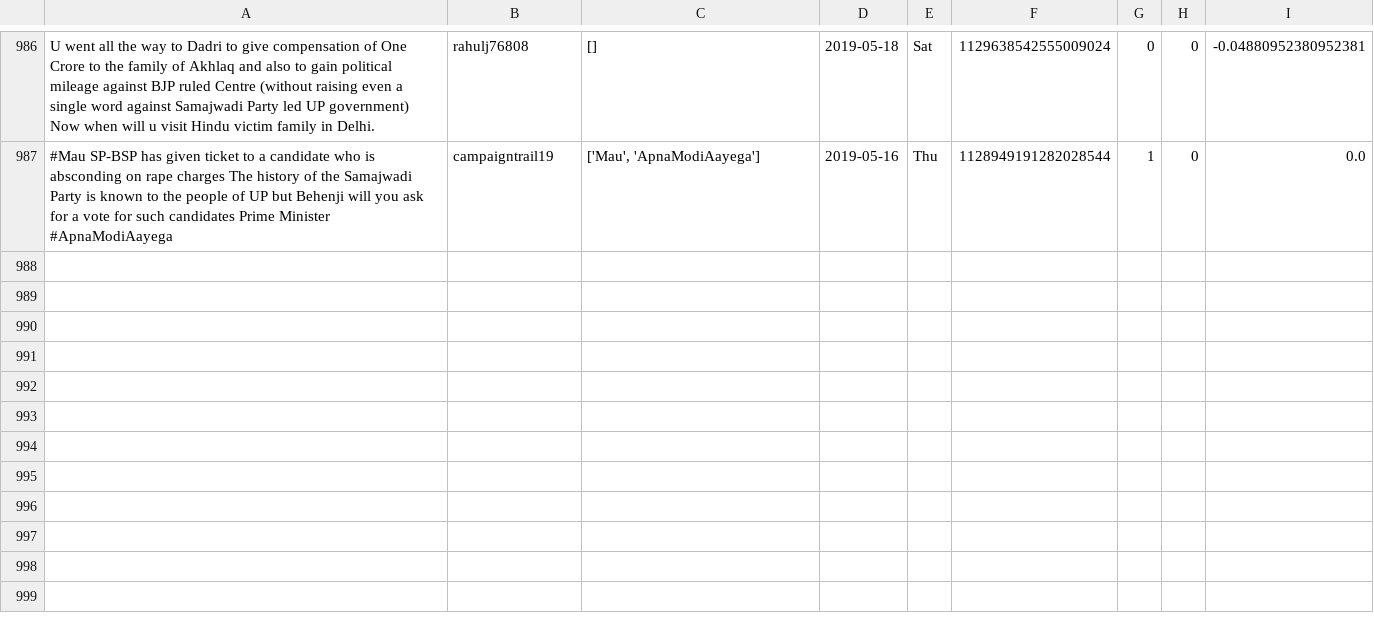
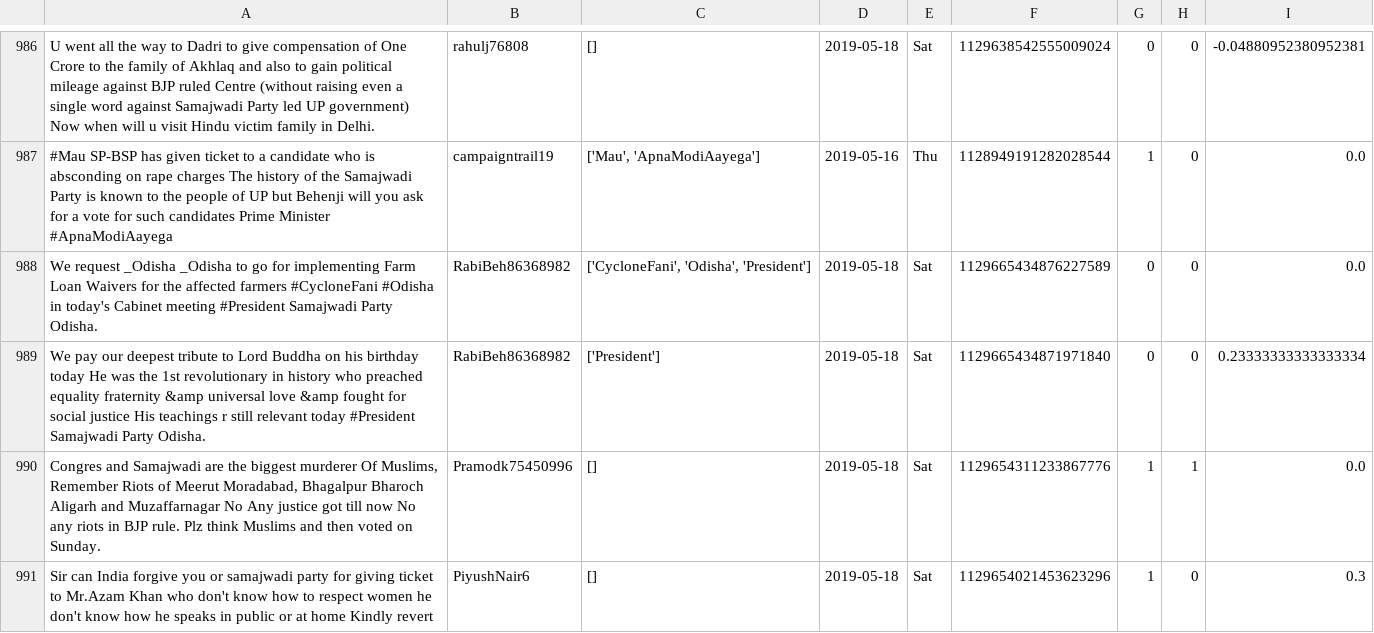
Before and after one commit to itsDevhere/DataRepo, a CSV file: Samajwadi_cleaned.csv, drawn as a sheet; only a part is shown, gaps mark what is left out; the diff names each change by its address in the sheet, - before the commit and + after, or states it on an @@ line.

```diff
--- a/Samajwadi_cleaned.csv
+++ b/Samajwadi_cleaned.csv
+row 988: We request _Odisha _Odisha to go for implementing Farm Loan Waivers for the affected farmers #CycloneFani #Odisha in today's Cabinet meeting #President Samajwadi Party Odisha. | RabiBeh86368982 | ['CycloneFani', 'Odisha', 'President'] | 2019-05-18 | Sat | 1129665434876227589 | 0 | 0 | 0.0
+row 989: We pay our deepest tribute to Lord Buddha on his birthday today He was the 1st revolutionary in history who preached equality fraternity &amp universal love &amp fought for social justice His teachings r still relevant today #President Samajwadi Party Odisha. | RabiBeh86368982 | ['President'] | 2019-05-18 | Sat | 1129665434871971840 | 0 | 0 | 0.23333333333333334
+row 990: Congres and Samajwadi are the biggest murderer Of Muslims, Remember Riots of Meerut Moradabad, Bhagalpur Bharoch Aligarh and Muzaffarnagar No Any justice got till now No any riots in BJP rule. Plz think Muslims and then voted on Sunday. | Pramodk75450996 | [] | 2019-05-18 | Sat | 1129654311233867776 | 1 | 1 | 0.0
+row 991: Sir can India forgive you or samajwadi party for giving ticket to Mr.Azam Khan who don't know how to respect women he don't know how he speaks in public or at home Kindly revert | PiyushNair6 | [] | 2019-05-18 | Sat | 1129654021453623296 | 1 | 0 | 0.3
```
Also changed, not shown: CPIM_cleaned.csv, RJD_cleaned.csv, 1 other file.
